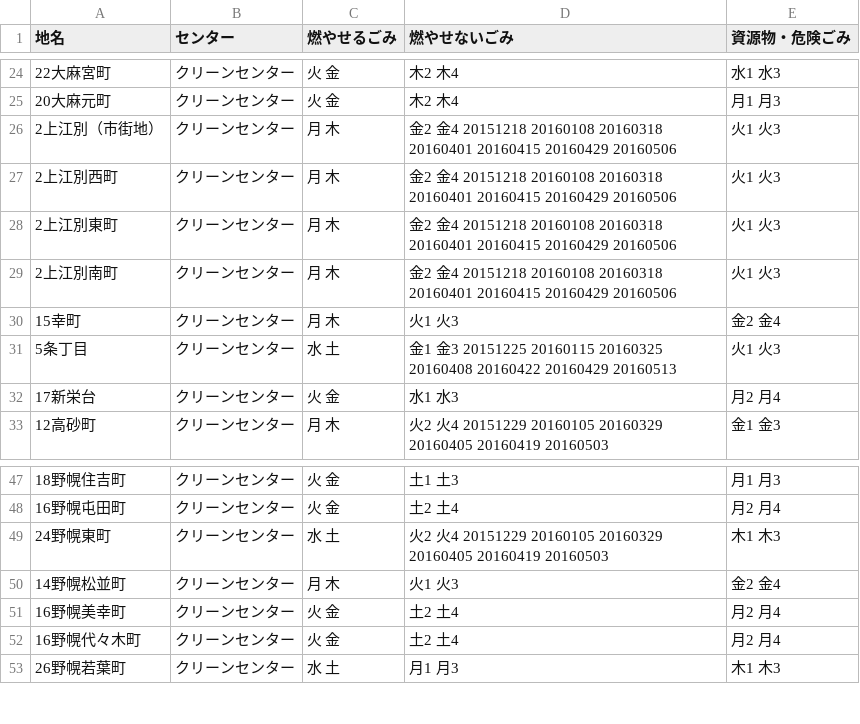
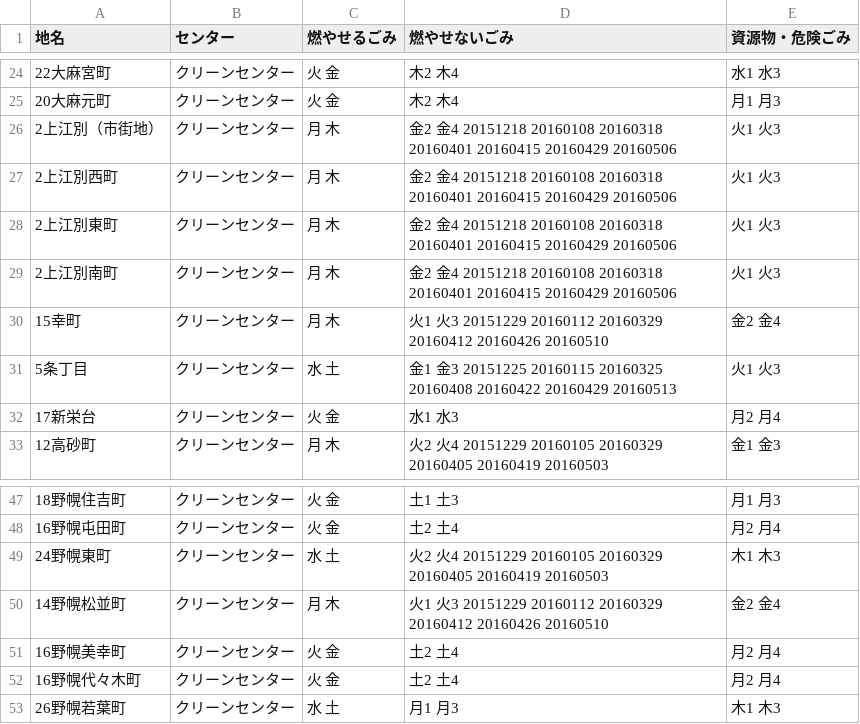
Before and after one commit to testbytest/5374, a CSV file: data/area_days.csv, drawn as a sheet; only a part is shown, gaps mark what is left out; the diff covers the shown part only.

```diff
--- a/data/area_days.csv
+++ b/data/area_days.csv
@@ -29,3 +29,3 @@
 2上江別南町,クリーンセンター,月 木,金2 金4 20151218 20160108 20160318 20160401 20160415 20160429 20160506,火1 火3
-15幸町,クリーンセンター,月 木,火1 火3,金2 金4
+15幸町,クリーンセンター,月 木,火1 火3 20151229 20160112 20160329 20160412 20160426 20160510,金2 金4
 5条丁目,クリーンセンター,水 土,金1 金3 20151225 20160115 20160325 20160408 20160422 20160429 20160513,火1 火3
@@ -49,3 +49,3 @@
 24野幌東町,クリーンセンター,水 土,火2 火4 20151229 20160105 20160329 20160405 20160419 20160503,木1 木3
-14野幌松並町,クリーンセンター,月 木,火1 火3,金2 金4
+14野幌松並町,クリーンセンター,月 木,火1 火3 20151229 20160112 20160329 20160412 20160426 20160510,金2 金4
 16野幌美幸町,クリーンセンター,火 金,土2 土4,月2 月4
```
Also changed, not shown: 11 edited cells elsewhere in this file.
